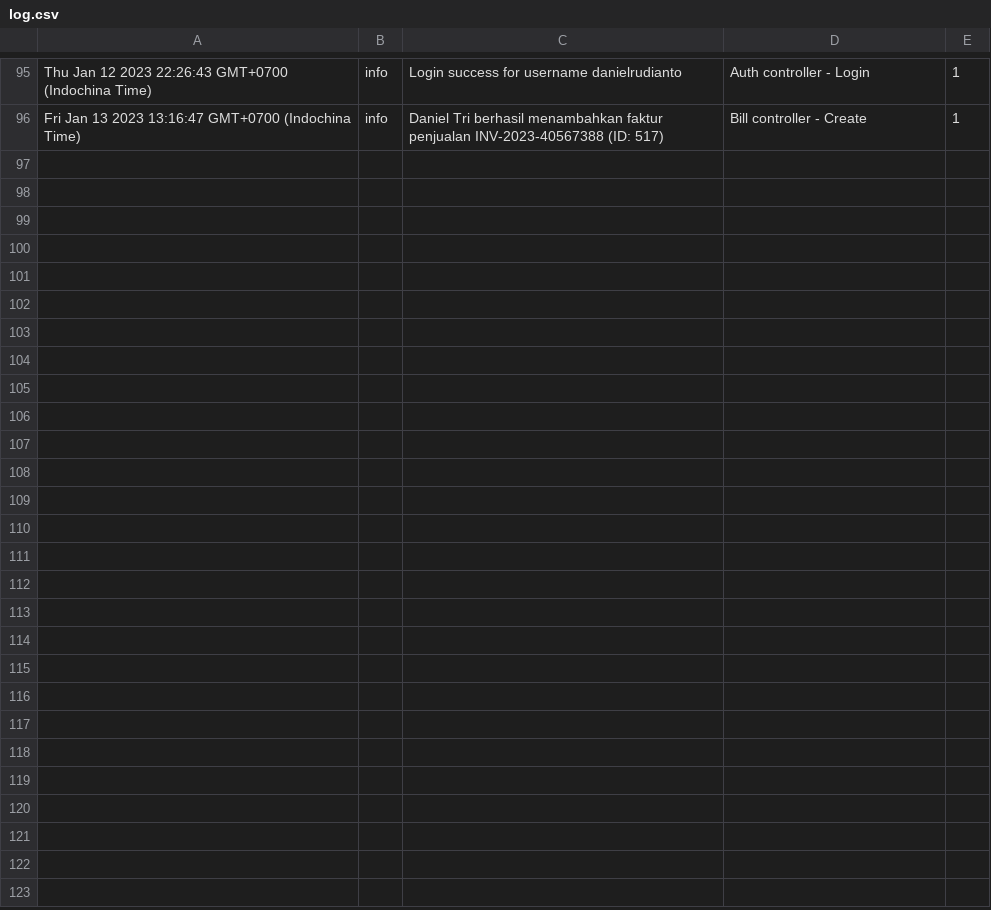
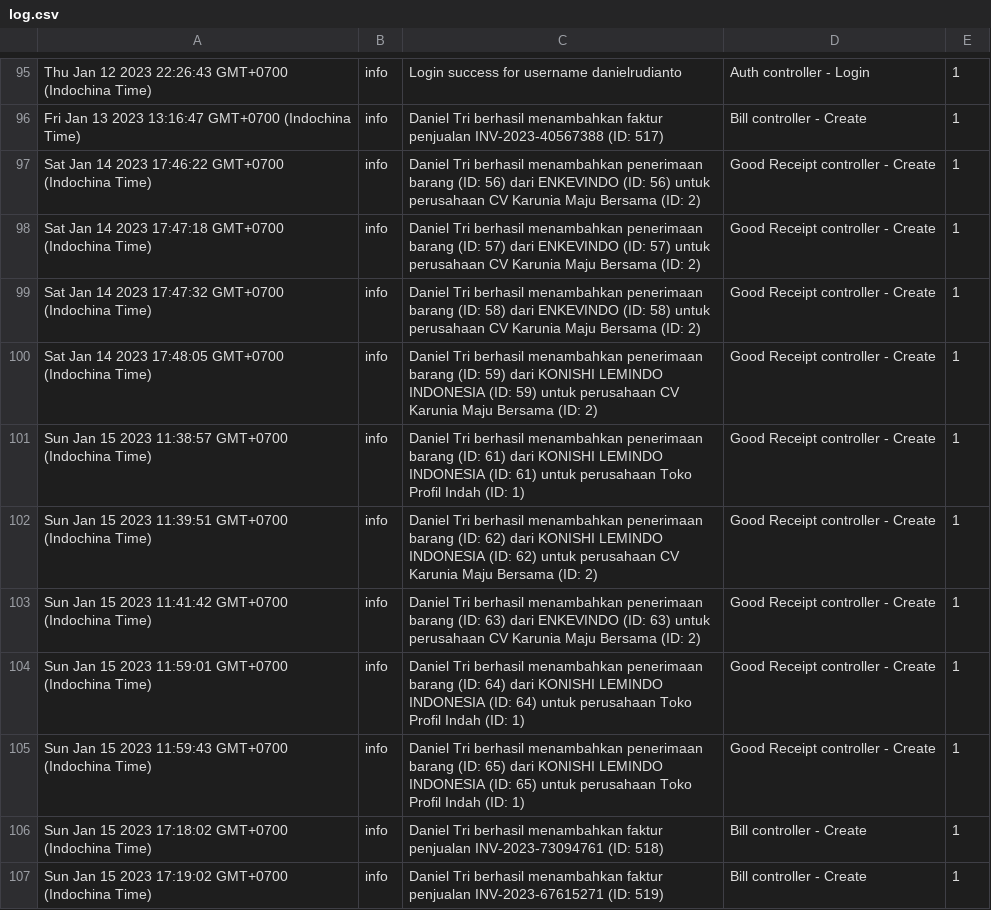
Before and after one commit to danielrudianto/profilIndahNode, a CSV file: src/log.csv, drawn as a sheet; only a part is shown, gaps mark what is left out; the diff names each change by its address in the sheet, - before the commit and + after, or states it on an @@ line.

```diff
--- a/src/log.csv
+++ b/src/log.csv
+row 97: Sat Jan 14 2023 17:46:22 GMT+0700 (Indochina Time) | info | Daniel Tri berhasil menambahkan penerimaan barang (ID: 56) dari ENKEVINDO (ID: 56) untuk perusahaan CV Karunia Maju Bersama (ID: 2) | Good Receipt controller - Create | 1
+row 98: Sat Jan 14 2023 17:47:18 GMT+0700 (Indochina Time) | info | Daniel Tri berhasil menambahkan penerimaan barang (ID: 57) dari ENKEVINDO (ID: 57) untuk perusahaan CV Karunia Maju Bersama (ID: 2) | Good Receipt controller - Create | 1
+row 99: Sat Jan 14 2023 17:47:32 GMT+0700 (Indochina Time) | info | Daniel Tri berhasil menambahkan penerimaan barang (ID: 58) dari ENKEVINDO (ID: 58) untuk perusahaan CV Karunia Maju Bersama (ID: 2) | Good Receipt controller - Create | 1
+row 100: Sat Jan 14 2023 17:48:05 GMT+0700 (Indochina Time) | info | Daniel Tri berhasil menambahkan penerimaan barang (ID: 59) dari KONISHI LEMINDO INDONESIA (ID: 59) untuk perusahaan CV Karunia Maju Bersama (ID: 2) | Good Receipt controller - Create | 1
+row 101: Sun Jan 15 2023 11:38:57 GMT+0700 (Indochina Time) | info | Daniel Tri berhasil menambahkan penerimaan barang (ID: 61) dari KONISHI LEMINDO INDONESIA (ID: 61) untuk perusahaan Toko Profil Indah (ID: 1) | Good Receipt controller - Create | 1
+row 102: Sun Jan 15 2023 11:39:51 GMT+0700 (Indochina Time) | info | Daniel Tri berhasil menambahkan penerimaan barang (ID: 62) dari KONISHI LEMINDO INDONESIA (ID: 62) untuk perusahaan CV Karunia Maju Bersama (ID: 2) | Good Receipt controller - Create | 1
+row 103: Sun Jan 15 2023 11:41:42 GMT+0700 (Indochina Time) | info | Daniel Tri berhasil menambahkan penerimaan barang (ID: 63) dari ENKEVINDO (ID: 63) untuk perusahaan CV Karunia Maju Bersama (ID: 2) | Good Receipt controller - Create | 1
+row 104: Sun Jan 15 2023 11:59:01 GMT+0700 (Indochina Time) | info | Daniel Tri berhasil menambahkan penerimaan barang (ID: 64) dari KONISHI LEMINDO INDONESIA (ID: 64) untuk perusahaan Toko Profil Indah (ID: 1) | Good Receipt controller - Create | 1
+row 105: Sun Jan 15 2023 11:59:43 GMT+0700 (Indochina Time) | info | Daniel Tri berhasil menambahkan penerimaan barang (ID: 65) dari KONISHI LEMINDO INDONESIA (ID: 65) untuk perusahaan Toko Profil Indah (ID: 1) | Good Receipt controller - Create | 1
+row 106: Sun Jan 15 2023 17:18:02 GMT+0700 (Indochina Time) | info | Daniel Tri berhasil menambahkan faktur penjualan INV-2023-73094761 (ID: 518) | Bill controller - Create | 1
+row 107: Sun Jan 15 2023 17:19:02 GMT+0700 (Indochina Time) | info | Daniel Tri berhasil menambahkan faktur penjualan INV-2023-67615271 (ID: 519) | Bill controller - Create | 1
```
Also changed, not shown: 4 other files.
